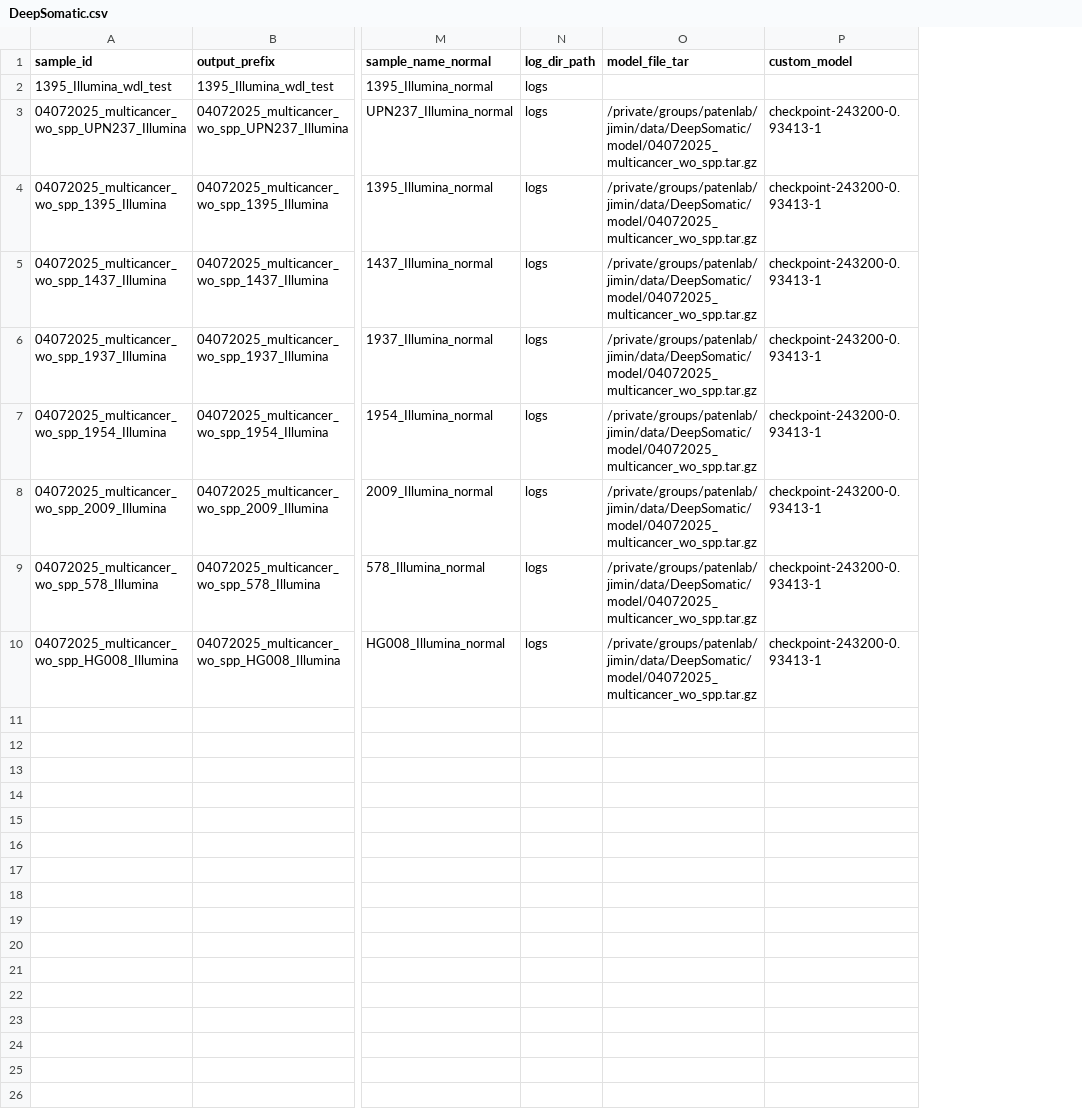
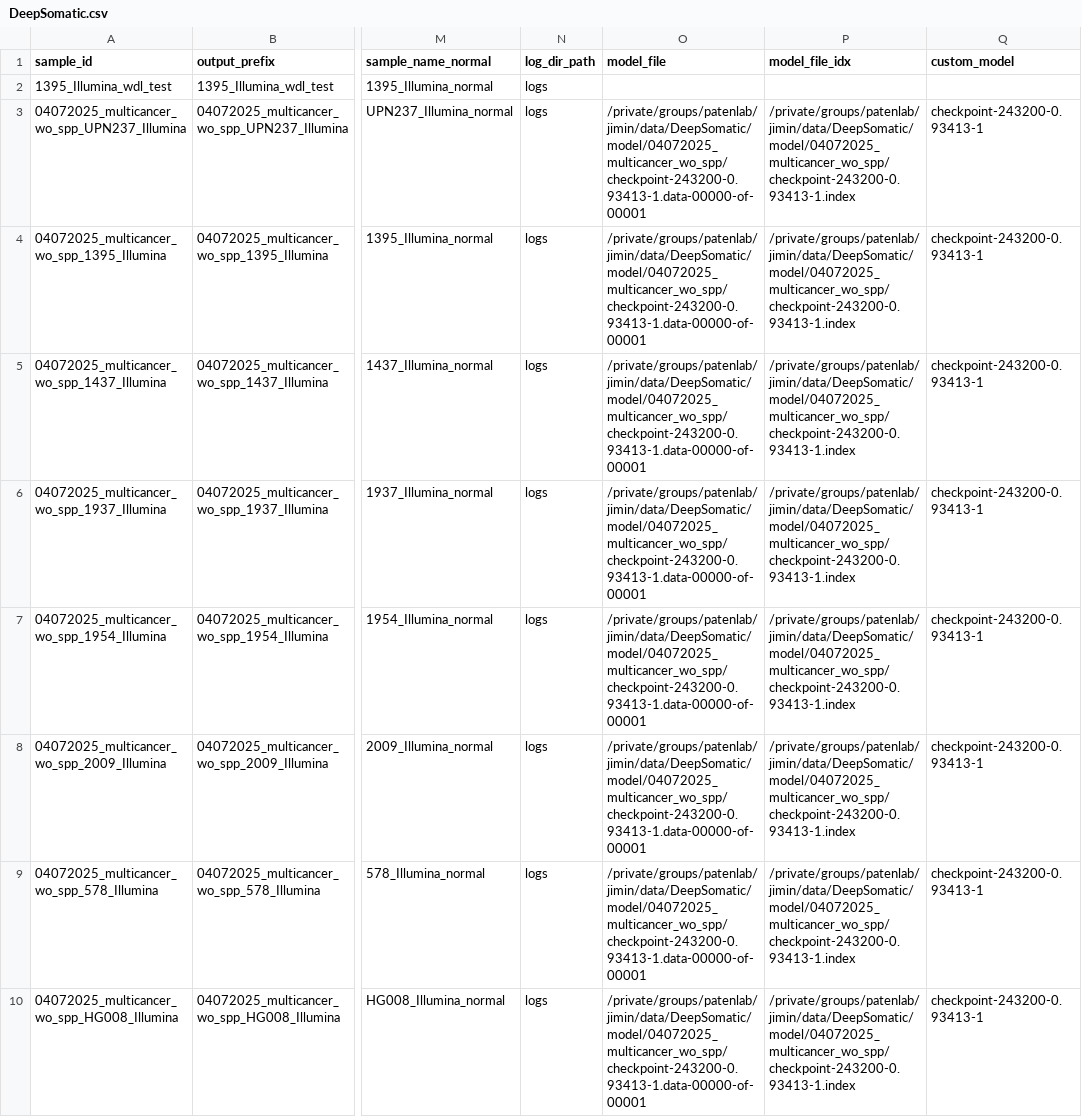
Before and after one commit to jimin001/run_workflows, a CSV file: workflows/DeepSomatic/DeepSomatic.csv, drawn as a sheet; only a part is shown, gaps mark what is left out; removed rows and columns are numbered as before the commit, all else as after; the diff names each change by its address in the sheet, - before the commit and + after, or states it on an @@ line.

```diff
--- a/workflows/DeepSomatic/DeepSomatic.csv
+++ b/workflows/DeepSomatic/DeepSomatic.csv
-column O (model_file_tar), rows 3-10: all /private/groups/patenlab/jimin/data/DeepSomatic/model/04072025_multicancer_wo_spp.tar.gz
+column O (model_file), rows 3-10: all /private/groups/patenlab/jimin/data/DeepSomatic/model/04072025_multicancer_wo_spp/checkpoint-243200-0.93413-1.data-00000-of-00001
+column P (model_file_idx), rows 3-10: all /private/groups/patenlab/jimin/data/DeepSomatic/model/04072025_multicancer_wo_spp/checkpoint-243200-0.93413-1.index
```
Also changed, not shown: workflows/DeepSomatic/DeepSomatic_input_mapping.csv, 9 other files.
